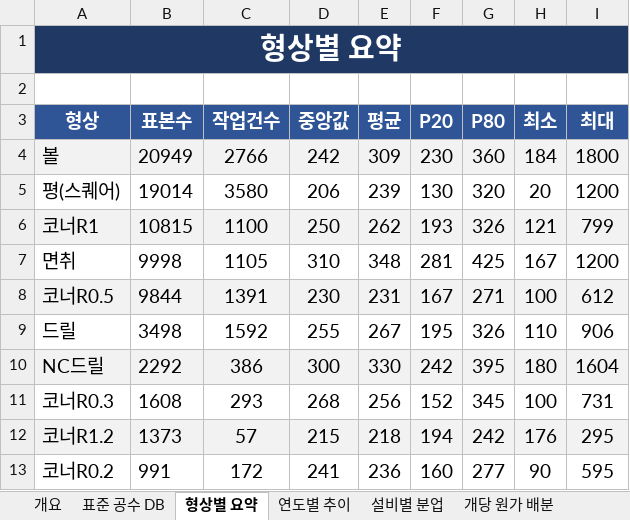
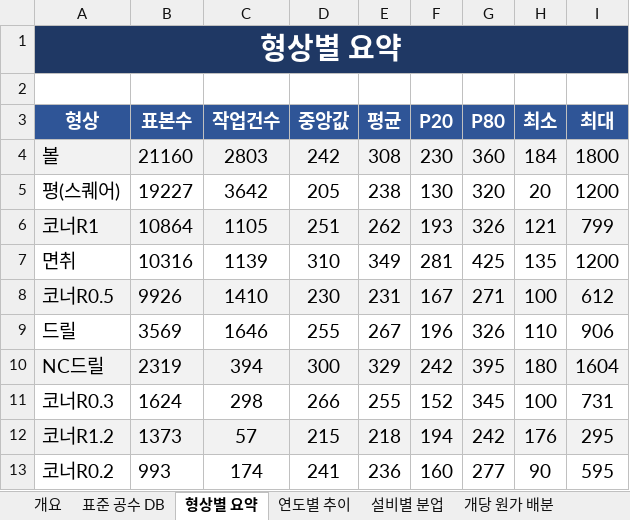
Before and after one commit to HanKyungJun/koreatooling-portal, an Excel workbook: wiki/measurements/재연마_표준공수DB_2022-2026.xlsx, sheet 형상별 요약, drawn as a sheet; only a part is shown; values as stored, in another font and other column widths than the file's, no borders; the diff covers the shown part only; the diff names each change by its address in the sheet, - before the commit and + after, or states it on an @@ line.

```diff
--- a/wiki/measurements/재연마_표준공수DB_2022-2026.xlsx (sheet 형상별 요약)
+++ b/wiki/measurements/재연마_표준공수DB_2022-2026.xlsx (sheet 형상별 요약)
-B4 (표본수): 20949
+B4 (표본수): 21160
-C4 (작업건수): 2766
+C4 (작업건수): 2803
-E4 (평균): 309
+E4 (평균): 308
-B5 (표본수): 19014
+B5 (표본수): 19227
-C5 (작업건수): 3580
+C5 (작업건수): 3642
-D5 (중앙값): 206
+D5 (중앙값): 205
-E5 (평균): 239
+E5 (평균): 238
-B6 (표본수): 10815
+B6 (표본수): 10864
-C6 (작업건수): 1100
+C6 (작업건수): 1105
-D6 (중앙값): 250
+D6 (중앙값): 251
-B7 (표본수): 9998
+B7 (표본수): 10316
-C7 (작업건수): 1105
+C7 (작업건수): 1139
-E7 (평균): 348
+E7 (평균): 349
-H7 (최소): 167
+H7 (최소): 135
-B8 (표본수): 9844
+B8 (표본수): 9926
-C8 (작업건수): 1391
+C8 (작업건수): 1410
-B9 (표본수): 3498
+B9 (표본수): 3569
-C9 (작업건수): 1592
+C9 (작업건수): 1646
-F9 (P20): 195
+F9 (P20): 196
-B10 (표본수): 2292
+B10 (표본수): 2319
-C10 (작업건수): 386
+C10 (작업건수): 394
-E10 (평균): 330
+E10 (평균): 329
-B11 (표본수): 1608
+B11 (표본수): 1624
-C11 (작업건수): 293
+C11 (작업건수): 298
-D11 (중앙값): 268
+D11 (중앙값): 266
-E11 (평균): 256
+E11 (평균): 255
-B13 (표본수): 991
+B13 (표본수): 993
-C13 (작업건수): 172
+C13 (작업건수): 174
```
Also changed, not shown: 13 edited cells elsewhere in this sheet, sheet 원천데이터, sheet 표준 공수 DB, sheet 설비별 분업, sheet 연도별 추이, sheet 개당 원가 배분, sheet 로더 효과 실증, 1 other file.
